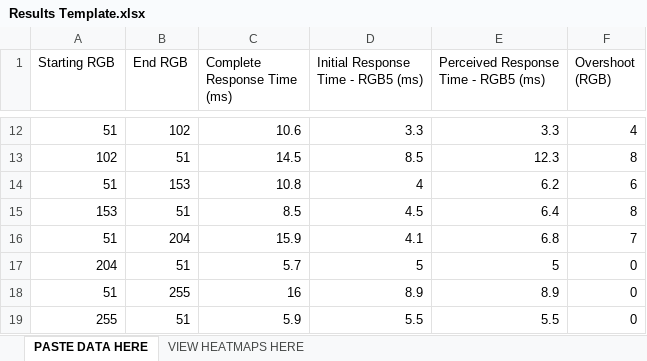
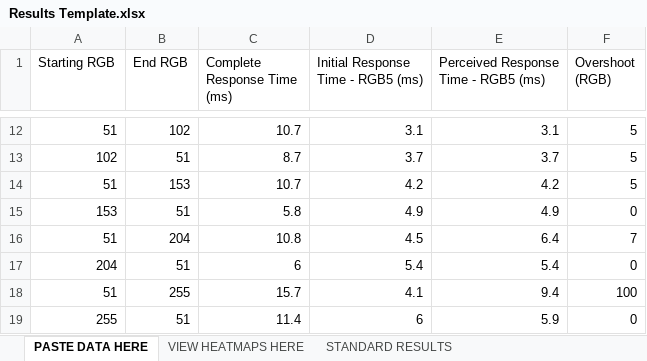
Before and after one commit to andymanic/OSRTT, an Excel workbook: Results Template.xlsx, sheet PASTE DATA HERE, drawn as a sheet; only a part is shown, gaps mark what is left out; values as stored, in another font and other column widths than the file's, no borders; the diff covers the shown part only; the diff names each change by its address in the sheet, - before the commit and + after, or states it on an @@ line.

Commit message:
UNFINISHED test changes,cubic interpolation, visual response rating and lots more

```diff
--- a/Results Template.xlsx (sheet PASTE DATA HERE)
+++ b/Results Template.xlsx (sheet PASTE DATA HERE)
+sheet tab: STANDARD RESULTS
-C12 (Complete Response Time (ms)): 10.6
+C12 (Complete Response Time (ms)): 10.7
-D12: 3.3
+D12: 3.1
-E12: 3.3
+E12: 3.1
-F12 (Overshoot (RGB)): 4
+F12 (Overshoot (RGB)): 5
-C13 (Complete Response Time (ms)): 14.5
+C13 (Complete Response Time (ms)): 8.7
-D13: 8.5
+D13: 3.7
-E13: 12.3
+E13: 3.7
-F13 (Overshoot (RGB)): 8
+F13 (Overshoot (RGB)): 5
-C14 (Complete Response Time (ms)): 10.8
+C14 (Complete Response Time (ms)): 10.7
-D14: 4
+D14: 4.2
-E14: 6.2
+E14: 4.2
-F14 (Overshoot (RGB)): 6
+F14 (Overshoot (RGB)): 5
-C15 (Complete Response Time (ms)): 8.5
+C15 (Complete Response Time (ms)): 5.8
-D15: 4.5
+D15: 4.9
-E15: 6.4
+E15: 4.9
-F15 (Overshoot (RGB)): 8
+F15 (Overshoot (RGB)): 0
-C16 (Complete Response Time (ms)): 15.9
+C16 (Complete Response Time (ms)): 10.8
-D16: 4.1
+D16: 4.5
-E16: 6.8
+E16: 6.4
-C17 (Complete Response Time (ms)): 5.7
+C17 (Complete Response Time (ms)): 6
-D17: 5
+D17: 5.4
-E17: 5
+E17: 5.4
-C18 (Complete Response Time (ms)): 16
+C18 (Complete Response Time (ms)): 15.7
-D18: 8.9
+D18: 4.1
-E18: 8.9
+E18: 9.4
-F18 (Overshoot (RGB)): 0
+F18 (Overshoot (RGB)): 100
-C19 (Complete Response Time (ms)): 5.9
+C19 (Complete Response Time (ms)): 11.4
-D19: 5.5
+D19: 6
-E19: 5.5
+E19: 5.9
```
Also changed, not shown: 70 edited cells elsewhere in this sheet, sheet VIEW HEATMAPS HERE, 7 other files.
